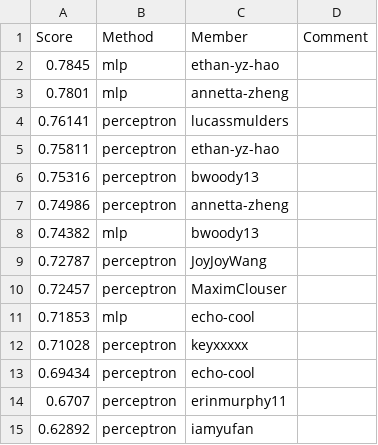
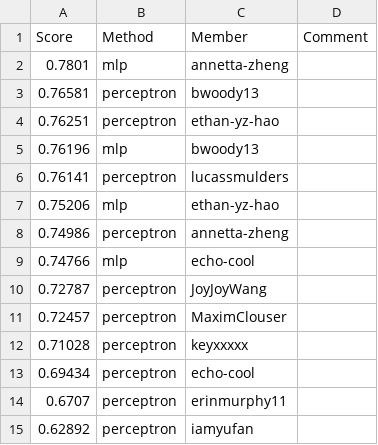
Before and after one commit to cornell-cs5740-sp24/leaderboards, a CSV file: a1/leaderboard_sst2.csv, drawn as a sheet; only a part is shown; removed rows and columns are numbered as before the commit, all else as after; the diff names each change by its address in the sheet, - before the commit and + after, or states it on an @@ line.

Commit message:
Leaderboard Update

```diff
--- a/a1/leaderboard_sst2.csv
+++ b/a1/leaderboard_sst2.csv
-row 2: 0.7845 | mlp | ethan-yz-hao
+row 3: 0.76581 | perceptron | bwoody13
+row 4: 0.76251 | perceptron | ethan-yz-hao
+row 5: 0.76196 | mlp | bwoody13
-row 5: 0.75811 | perceptron | ethan-yz-hao
-row 6: 0.75316 | perceptron | bwoody13
+row 7: 0.75206 | mlp | ethan-yz-hao
-row 8: 0.74382 | mlp | bwoody13
+row 9: 0.74766 | mlp | echo-cool
-row 11: 0.71853 | mlp | echo-cool
```
